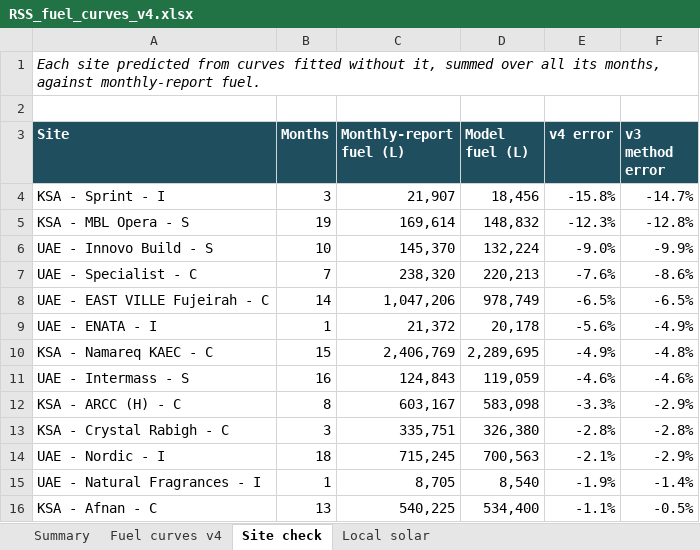
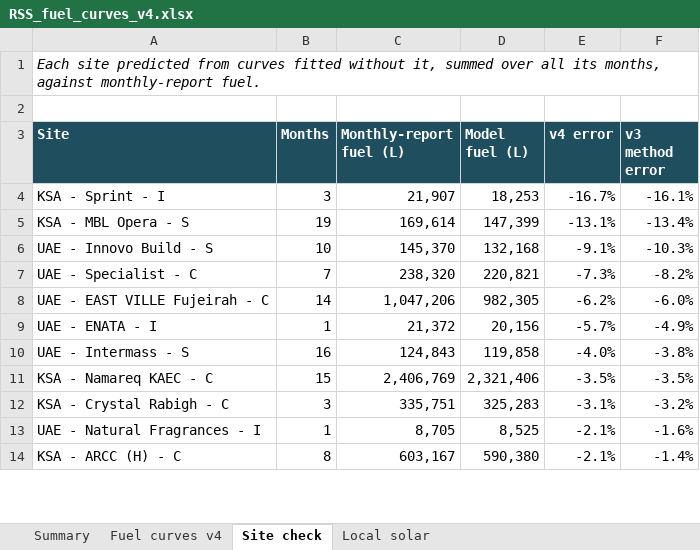
Before and after one commit to imrannit-1987/rss-hybrid-model, an Excel workbook: outputs/RSS_fuel_curves_v4.xlsx, sheet Site check, drawn as a sheet; only a part is shown; values as stored, in another font and other column widths than the file's, no borders; removed rows and columns are numbered as before the commit, all else as after; the diff covers the shown part only; the diff names each change by its address in the sheet, - before the commit and + after, or states it on an @@ line.

```diff
--- a/outputs/RSS_fuel_curves_v4.xlsx (sheet Site check)
+++ b/outputs/RSS_fuel_curves_v4.xlsx (sheet Site check)
-D4 (Model fuel (L)): 18,456
+D4 (Model fuel (L)): 18,253
-E4 (v4 error): -15.8%
+E4 (v4 error): -16.7%
-F4 (v3 method error): -14.7%
+F4 (v3 method error): -16.1%
-D5 (Model fuel (L)): 148,832
+D5 (Model fuel (L)): 147,399
-E5 (v4 error): -12.3%
+E5 (v4 error): -13.1%
-F5 (v3 method error): -12.8%
+F5 (v3 method error): -13.4%
-D6 (Model fuel (L)): 132,224
+D6 (Model fuel (L)): 132,168
-E6 (v4 error): -9.0%
+E6 (v4 error): -9.1%
-F6 (v3 method error): -9.9%
+F6 (v3 method error): -10.3%
-D7 (Model fuel (L)): 220,213
+D7 (Model fuel (L)): 220,821
-E7 (v4 error): -7.6%
+E7 (v4 error): -7.3%
-F7 (v3 method error): -8.6%
+F7 (v3 method error): -8.2%
-D8 (Model fuel (L)): 978,749
+D8 (Model fuel (L)): 982,305
-E8 (v4 error): -6.5%
+E8 (v4 error): -6.2%
-F8 (v3 method error): -6.5%
+F8 (v3 method error): -6.0%
-D9 (Model fuel (L)): 20,178
+D9 (Model fuel (L)): 20,156
-E9 (v4 error): -5.6%
+E9 (v4 error): -5.7%
-row 10: KSA - Namareq KAEC - C | 15 | 2,406,769 | 2,289,695 | -4.9% | -4.8%
-D10 (Model fuel (L)): 119,059
+D10 (Model fuel (L)): 119,858
-E10 (v4 error): -4.6%
+E10 (v4 error): -4.0%
-F10 (v3 method error): -4.6%
+F10 (v3 method error): -3.8%
-row 12: KSA - ARCC (H) - C | 8 | 603,167 | 583,098 | -3.3% | -2.9%
+row 11: KSA - Namareq KAEC - C | 15 | 2,406,769 | 2,321,406 | -3.5% | -3.5%
-D12 (Model fuel (L)): 326,380
+D12 (Model fuel (L)): 325,283
-E12 (v4 error): -2.8%
+E12 (v4 error): -3.1%
-F12 (v3 method error): -2.8%
+F12 (v3 method error): -3.2%
-row 14: UAE - Nordic - I | 18 | 715,245 | 700,563 | -2.1% | -2.9%
-D13 (Model fuel (L)): 8,540
+D13 (Model fuel (L)): 8,525
-E13 (v4 error): -1.9%
+E13 (v4 error): -2.1%
-F13 (v3 method error): -1.4%
+F13 (v3 method error): -1.6%
-row 16: KSA - Afnan - C | 13 | 540,225 | 534,400 | -1.1% | -0.5%
+row 14: KSA - ARCC (H) - C | 8 | 603,167 | 590,380 | -2.1% | -1.4%
```
Also changed, not shown: 10 added rows, 8 removed rows and 44 edited cells elsewhere in this sheet, sheet Fuel curves v4, sheet Summary, 10 other files.
